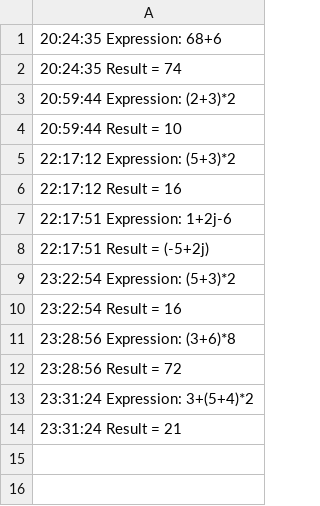
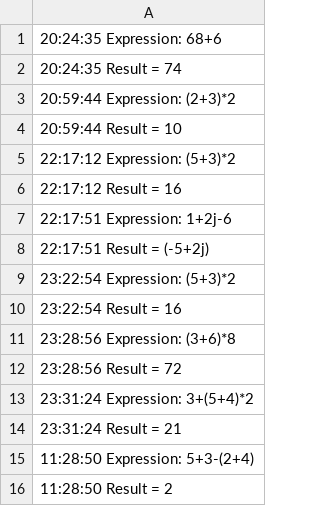
Before and after one commit to VasiliyMaletin/Python_DZ, a CSV file: log.csv, drawn as a sheet; the diff names each change by its address in the sheet, - before the commit and + after, or states it on an @@ line.

```diff
--- a/log.csv
+++ b/log.csv
+row 15: 11:28:50 Expression: 5+3-(2+4)
+row 16: 11:28:50 Result = 2
```
Also changed, not shown: 2 other files.
